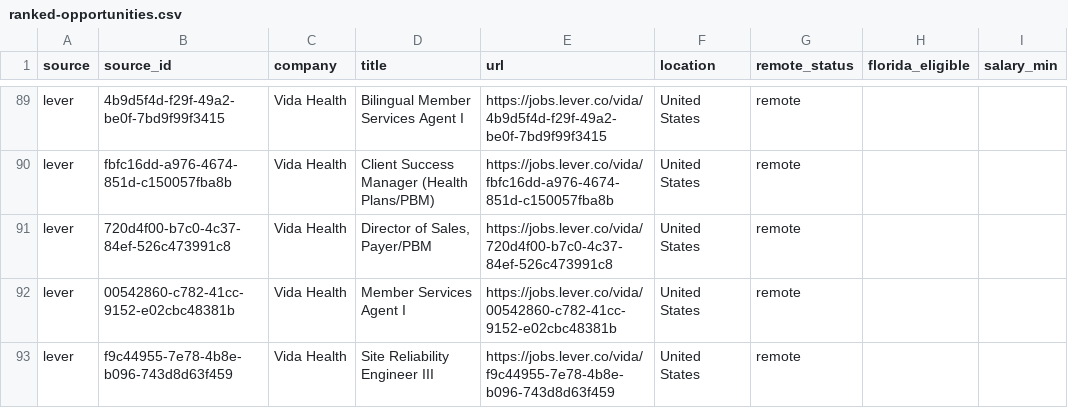
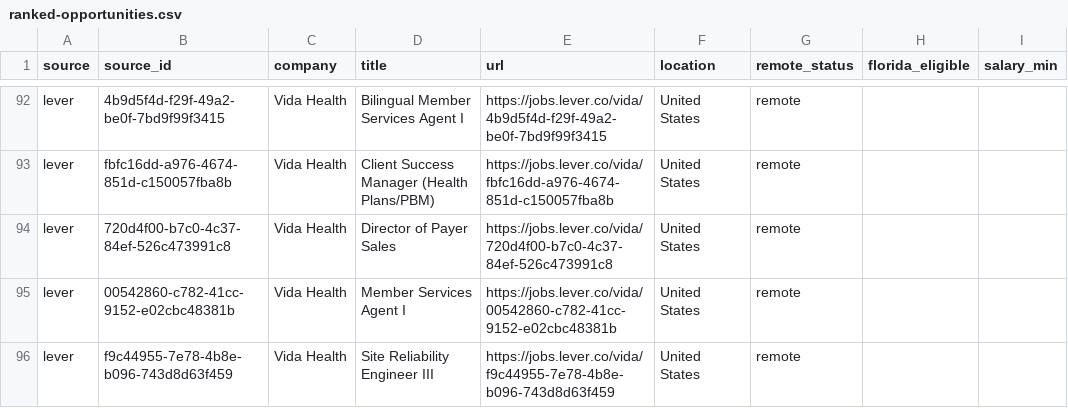
Before and after one commit to AudioJones-Dev/career-os, a CSV file: latest/ranked-opportunities.csv, drawn as a sheet; only a part is shown, gaps mark what is left out; addresses are those after the commit; the diff covers the shown part only; the diff names each change by its address in the sheet, - before the commit and + after, or states it on an @@ line.

```diff
--- a/latest/ranked-opportunities.csv
+++ b/latest/ranked-opportunities.csv
-D94 (title): Director of Sales, Payer/PBM
+D94 (title): Director of Payer Sales
```
Also changed, not shown: 4 added rows elsewhere in this file, latest/verification-results.csv, 1 other file.
